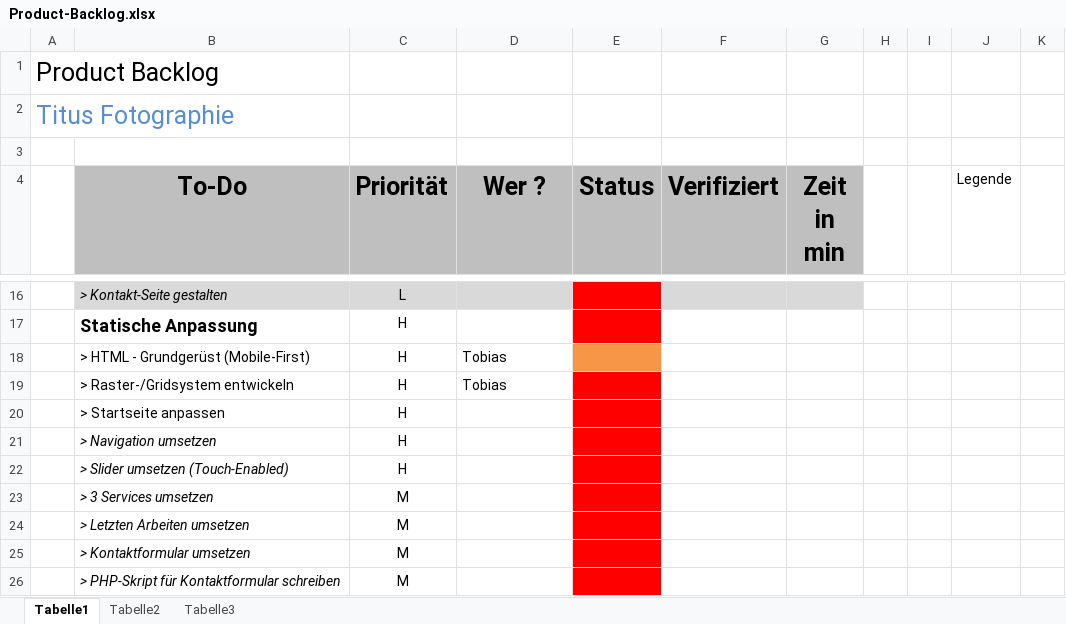
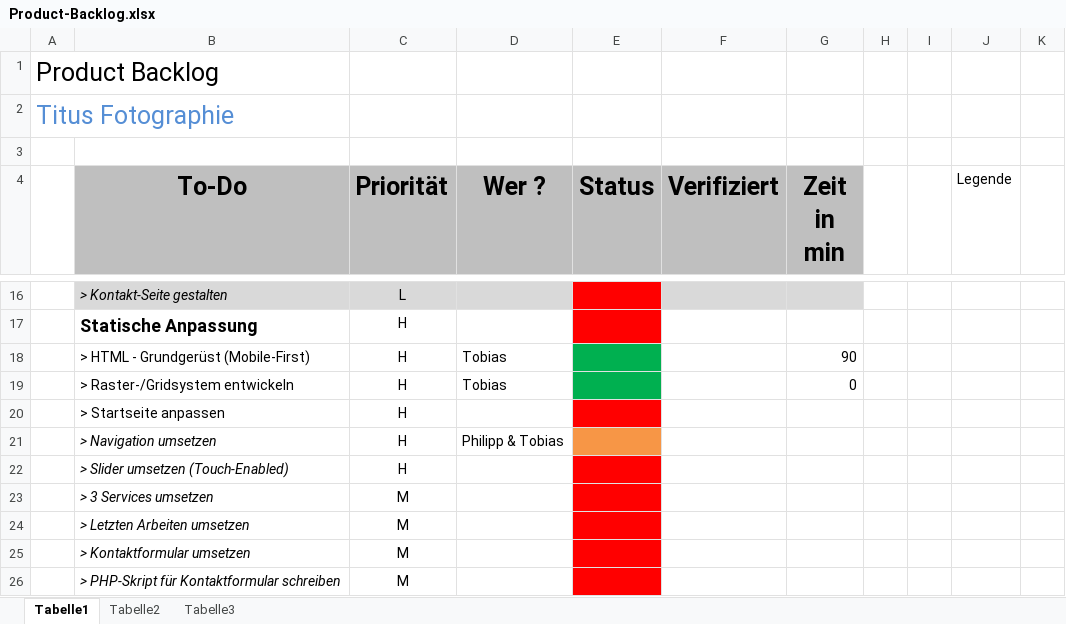
Before and after one commit to SoturiyArts/TitusFotografie, an Excel workbook: Backlog/Product-Backlog.xlsx, sheet Tabelle1, drawn as a sheet; only a part is shown, gaps mark what is left out; values as stored, in another font and other column widths than the file's, no borders; the diff names each change by its address in the sheet, - before the commit and + after, or states it on an @@ line.

Commit message:
backlog

```diff
--- a/Backlog/Product-Backlog.xlsx (sheet Tabelle1)
+++ b/Backlog/Product-Backlog.xlsx (sheet Tabelle1)
-E18 fill: #F79646
+E18 fill: #00B050
-G18 (Zeit in min): (empty)
+G18 (Zeit in min): 90
-E19 fill: #FF0000
+E19 fill: #00B050
-G19 (Zeit in min): (empty)
+G19 (Zeit in min): 0
-D21 (Wer ?): (empty)
+D21 (Wer ?): Philipp & Tobias
-E21 fill: #FF0000
+E21 fill: #F79646
```
